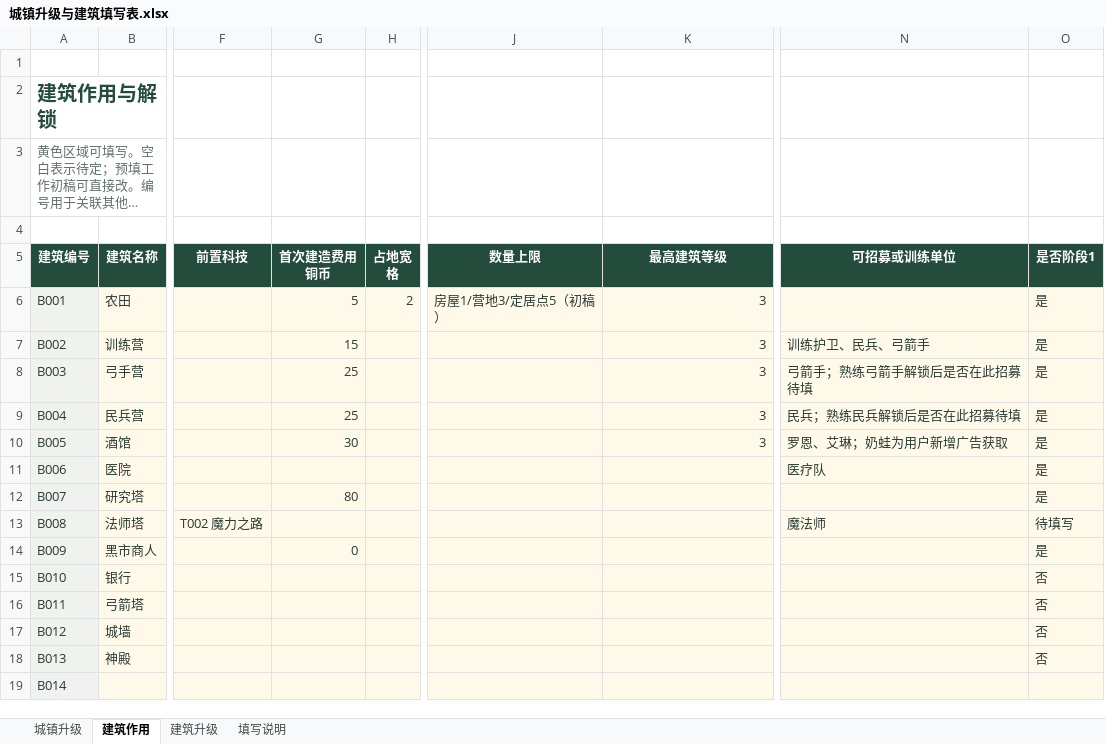
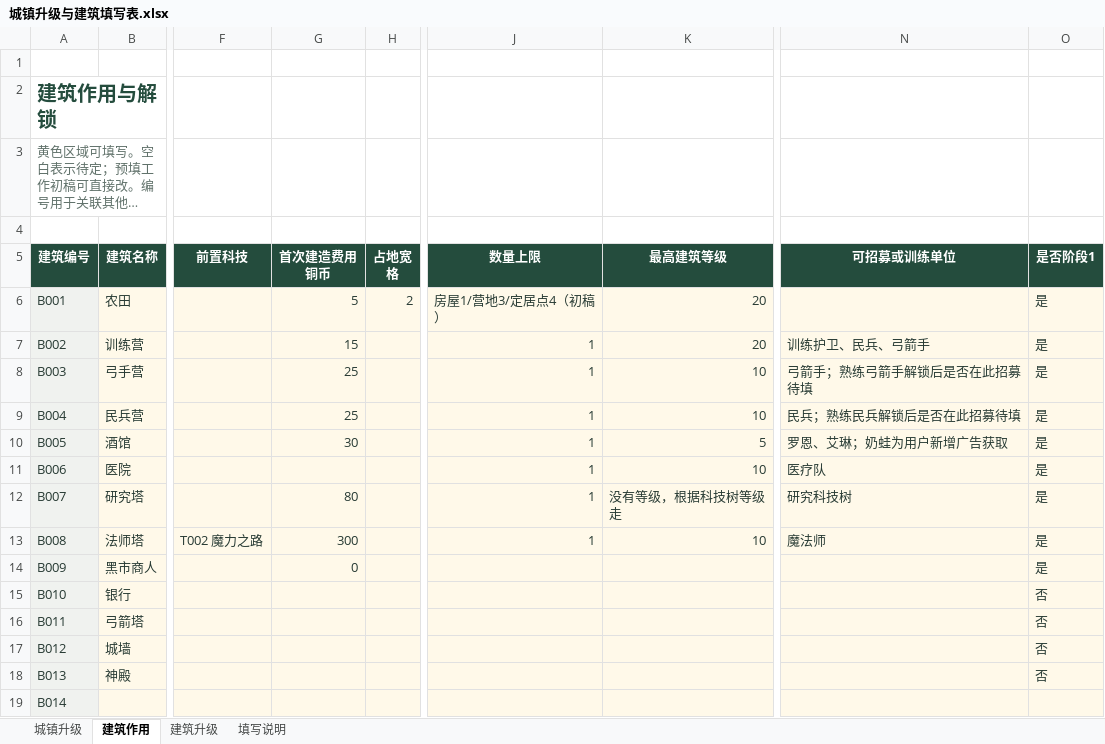
Before and after one commit to zky0124/weixingame, an Excel workbook: 游戏策划/城镇与建筑表格/城镇升级与建筑填写表.xlsx, sheet 建筑作用, drawn as a sheet; only a part is shown, gaps mark what is left out; long unchanged cells end in …; values as stored, in another font and other column widths than the file's, no borders; table styles not drawn; the diff names each change by its address in the sheet, - before the commit and + after, or states it on an @@ line.

```diff
--- a/游戏策划/城镇与建筑表格/城镇升级与建筑填写表.xlsx (sheet 建筑作用)
+++ b/游戏策划/城镇与建筑表格/城镇升级与建筑填写表.xlsx (sheet 建筑作用)
-J6 (数量上限): 房屋1/营地3/定居点5（初稿）
+J6 (数量上限): 房屋1/营地3/定居点4（初稿）
-K6:K7 (最高建筑等级): 3
+K6:K7 (最高建筑等级): 20
-J7:J13 (数量上限): (empty)
+J7:J13 (数量上限): 1
-K8:K9 (最高建筑等级): 3
+K8:K9 (最高建筑等级): 10
-K10 (最高建筑等级): 3
+K10 (最高建筑等级): 5
-K11 (最高建筑等级): (empty)
+K11 (最高建筑等级): 10
-K12 (最高建筑等级): (empty)
+K12 (最高建筑等级): 没有等级，根据科技树等级走
-N12 (可招募或训练单位): (empty)
+N12 (可招募或训练单位): 研究科技树
-G13 (首次建造费用 铜币): (empty)
+G13 (首次建造费用 铜币): 300
-K13 (最高建筑等级): (empty)
+K13 (最高建筑等级): 10
-O13 (是否阶段1): 待填写
+O13 (是否阶段1): 是
```
Also changed, not shown: sheet 城镇升级, sheet 建筑升级, 40 other files.
